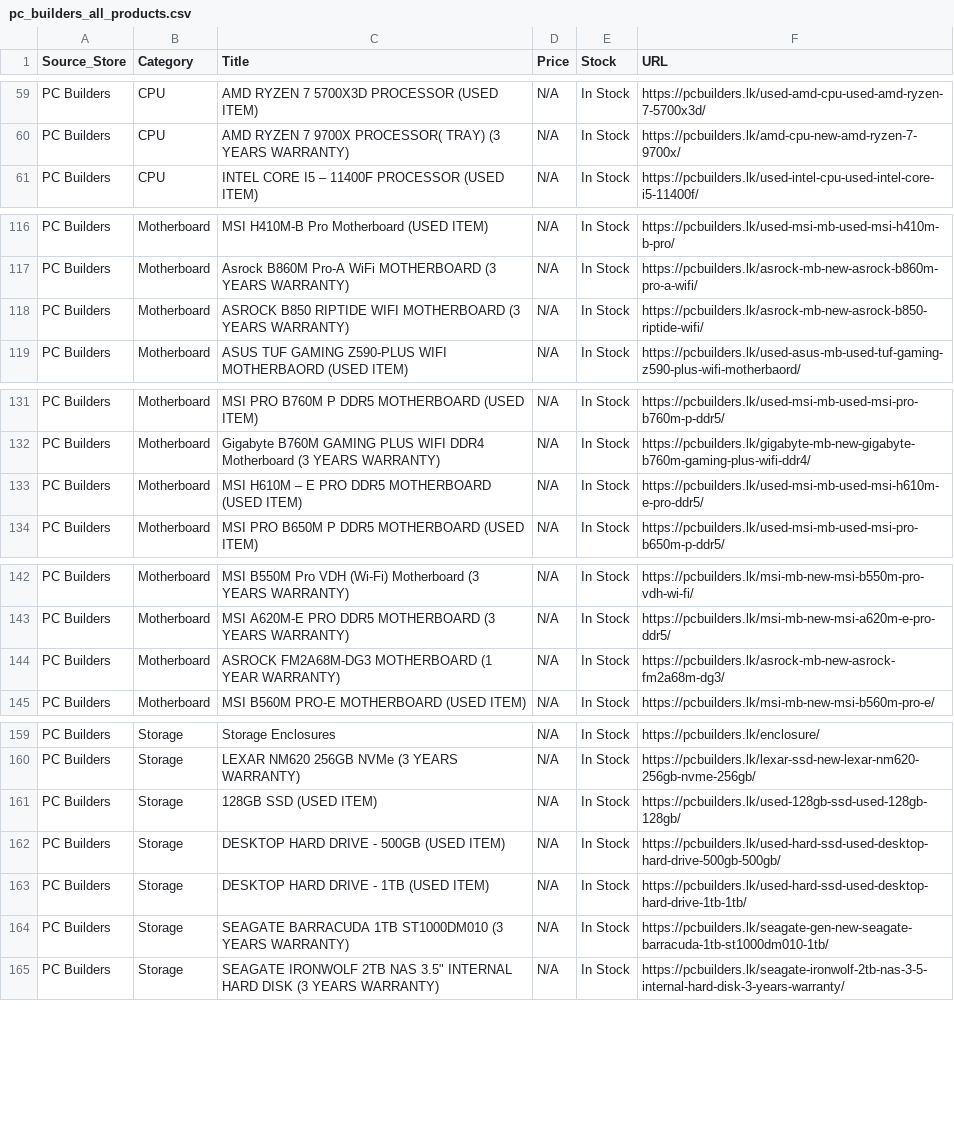
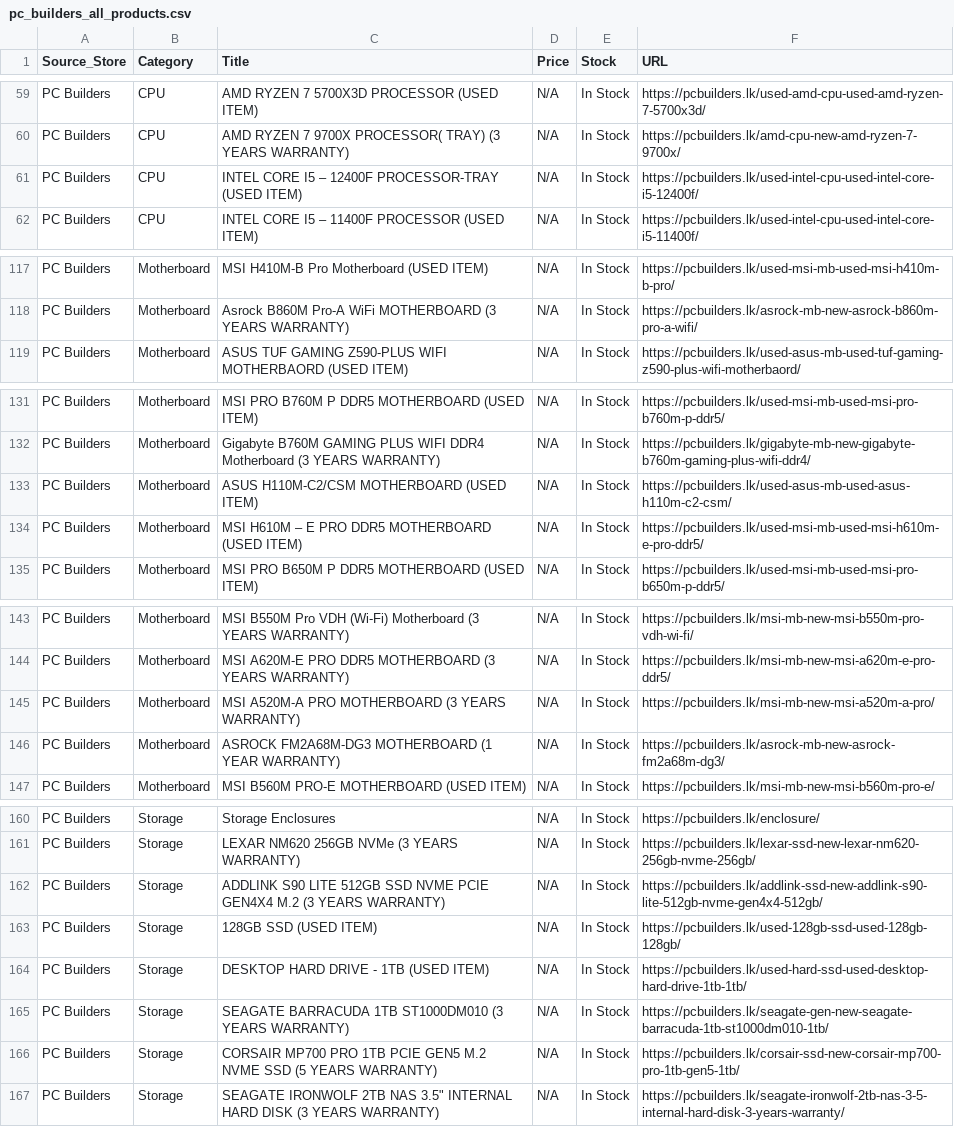
Before and after one commit to ChalanaDilshan/rig-recon, a CSV file: data/raw/pc_builders_all_products.csv, drawn as a sheet; only a part is shown, gaps mark what is left out; the diff covers the shown part only.

```diff
--- a/data/raw/pc_builders_all_products.csv
+++ b/data/raw/pc_builders_all_products.csv
@@ -60,2 +60,3 @@ PC Builders,CPU,AMD RYZEN 7 5700X3D PROCESSOR (USED ITEM),N/A,In Stock,https://p
 PC Builders,CPU,AMD RYZEN 7 9700X PROCESSOR( TRAY) (3 YEARS WARRANTY),N/A,In Stock,https://pcbuilders.lk/amd-cpu-new-amd-ryzen-7-9700x/
+PC Builders,CPU,INTEL CORE I5 – 12400F PROCESSOR-TRAY (USED ITEM),N/A,In Stock,https://pcbuilders.lk/used-intel-cpu-used-intel-core-i5-12400f/
 PC Builders,CPU,INTEL CORE I5 – 11400F PROCESSOR (USED ITEM),N/A,In Stock,https://pcbuilders.lk/used-intel-cpu-used-intel-core-i5-11400f/
@@ -117,3 +118,2 @@ PC Builders,Motherboard,MSI H410M-B Pro Motherboard (USED ITEM),N/A,In Stock,htt
 PC Builders,Motherboard,Asrock B860M Pro-A WiFi MOTHERBOARD (3 YEARS WARRANTY),N/A,In Stock,https://pcbuilders.lk/asrock-mb-new-asrock-b860m-pro-a-wifi/
-PC Builders,Motherboard,ASROCK B850 RIPTIDE WIFI MOTHERBOARD (3 YEARS WARRANTY),N/A,In Stock,https://pcbuilders.lk/asrock-mb-new-asrock-b850-riptide-wifi/
 PC Builders,Motherboard,ASUS TUF GAMING Z590-PLUS WIFI MOTHERBAORD (USED ITEM),N/A,In Stock,https://pcbuilders.lk/used-asus-mb-used-tuf-gaming-z590-plus-wifi-motherbaord/
@@ -132,2 +132,3 @@ PC Builders,Motherboard,MSI PRO B760M P DDR5 MOTHERBOARD (USED ITEM),N/A,In Stoc
 PC Builders,Motherboard,Gigabyte B760M GAMING PLUS WIFI DDR4 Motherboard (3 YEARS WARRANTY),N/A,In Stock,https://pcbuilders.lk/gigabyte-mb-new-gigabyte-b760m-gaming-plus-wifi-ddr4/
+PC Builders,Motherboard,ASUS H110M-C2/CSM MOTHERBOARD (USED ITEM),N/A,In Stock,https://pcbuilders.lk/used-asus-mb-used-asus-h110m-c2-csm/
 PC Builders,Motherboard,MSI H610M – E PRO DDR5 MOTHERBOARD (USED ITEM),N/A,In Stock,https://pcbuilders.lk/used-msi-mb-used-msi-h610m-e-pro-ddr5/
@@ -143,2 +144,3 @@ PC Builders,Motherboard,MSI B550M Pro VDH (Wi-Fi) Motherboard (3 YEARS WARRANTY)
 PC Builders,Motherboard,MSI A620M-E PRO DDR5 MOTHERBOARD (3 YEARS WARRANTY),N/A,In Stock,https://pcbuilders.lk/msi-mb-new-msi-a620m-e-pro-ddr5/
+PC Builders,Motherboard,MSI A520M-A PRO MOTHERBOARD (3 YEARS WARRANTY),N/A,In Stock,https://pcbuilders.lk/msi-mb-new-msi-a520m-a-pro/
 PC Builders,Motherboard,ASROCK FM2A68M-DG3 MOTHERBOARD (1 YEAR WARRANTY),N/A,In Stock,https://pcbuilders.lk/asrock-mb-new-asrock-fm2a68m-dg3/
@@ -160,6 +161,7 @@ PC Builders,Storage,Storage Enclosures,N/A,In Stock,https://pcbuilders.lk/enclos
 PC Builders,Storage,LEXAR NM620 256GB NVMe (3 YEARS WARRANTY),N/A,In Stock,https://pcbuilders.lk/lexar-ssd-new-lexar-nm620-256gb-nvme-256gb/
+PC Builders,Storage,ADDLINK S90 LITE 512GB SSD NVME PCIE GEN4X4 M.2 (3 YEARS WARRANTY),N/A,In Stock,https://pcbuilders.lk/addlink-ssd-new-addlink-s90-lite-512gb-nvme-gen4x4-512gb/
 PC Builders,Storage,128GB SSD (USED ITEM),N/A,In Stock,https://pcbuilders.lk/used-128gb-ssd-used-128gb-128gb/
-PC Builders,Storage,DESKTOP HARD DRIVE - 500GB (USED ITEM),N/A,In Stock,https://pcbuilders.lk/used-hard-ssd-used-desktop-hard-drive-500gb-500gb/
 PC Builders,Storage,DESKTOP HARD DRIVE - 1TB (USED ITEM),N/A,In Stock,https://pcbuilders.lk/used-hard-ssd-used-desktop-hard-drive-1tb-1tb/
 PC Builders,Storage,SEAGATE BARRACUDA 1TB ST1000DM010 (3 YEARS WARRANTY),N/A,In Stock,https://pcbuilders.lk/seagate-gen-new-seagate-barracuda-1tb-st1000dm010-1tb/
+PC Builders,Storage,CORSAIR MP700 PRO 1TB PCIE GEN5 M.2 NVME SSD (5 YEARS WARRANTY),N/A,In Stock,https://pcbuilders.lk/corsair-ssd-new-corsair-mp700-pro-1tb-gen5-1tb/
 PC Builders,Storage,"SEAGATE IRONWOLF 2TB NAS 3.5"" INTERNAL HARD DISK (3 YEARS WARRANTY)",N/A,In Stock,https://pcbuilders.lk/seagate-ironwolf-2tb-nas-3-5-internal-hard-disk-3-years-warranty/
```
Also changed, not shown: 1 added row, 1 removed row and 1 moved row elsewhere in this file, data/raw/game_street_all_products.csv, 5 other files.
